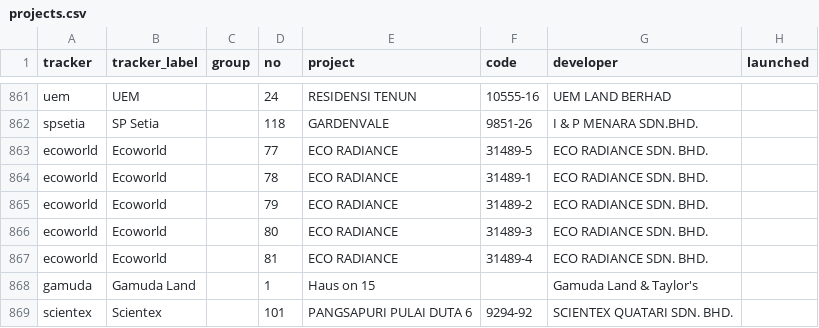
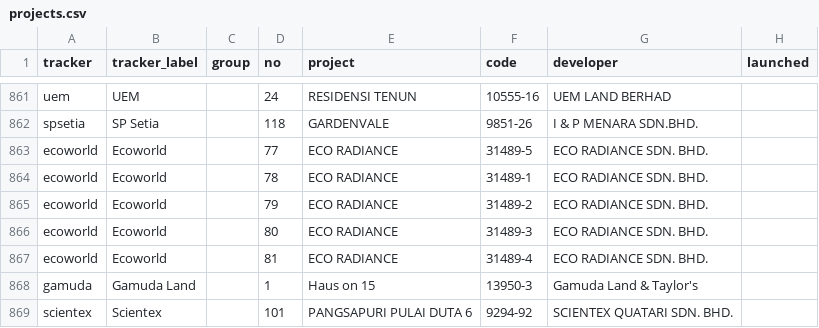
Before and after one commit to smtcu/teduh-tracker, a CSV file: projects.csv, drawn as a sheet; only a part is shown, gaps mark what is left out; the diff names each change by its address in the sheet, - before the commit and + after, or states it on an @@ line.

Commit message:
Fill 13950-3 into Haus on 15 in the gamuda tracker
Submitted via the dashboard form.

```diff
--- a/projects.csv
+++ b/projects.csv
-F868 (code): (empty)
+F868 (code): 13950-3
```
